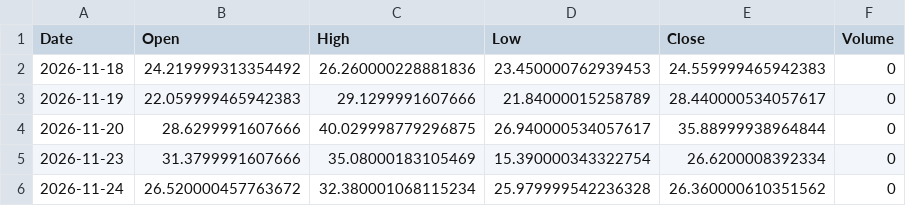
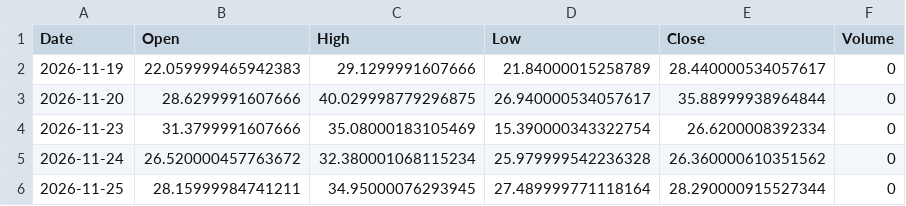
Before and after one commit to zerostate404/market-regime-detection, a CSV file: data/cache/vix_latest.csv, drawn as a sheet.

```diff
--- a/data/cache/vix_latest.csv
+++ b/data/cache/vix_latest.csv
@@ -1,3 +1,2 @@
 Date,Open,High,Low,Close,Volume
-2026-11-18,24.219999313354492,26.260000228881836,23.450000762939453,24.559999465942383,0
 2026-11-19,22.059999465942383,29.1299991607666,21.84000015258789,28.440000534057617,0
@@ -6 +5,2 @@ Date,Open,High,Low,Close,Volume
 2026-11-24,26.520000457763672,32.380001068115234,25.979999542236328,26.360000610351562,0
+2026-11-25,28.15999984741211,34.95000076293945,27.489999771118164,28.290000915527344,0
```
Also changed, not shown: data/features/entropy.csv, data/features/garch_persistence.csv, 5 other files.
